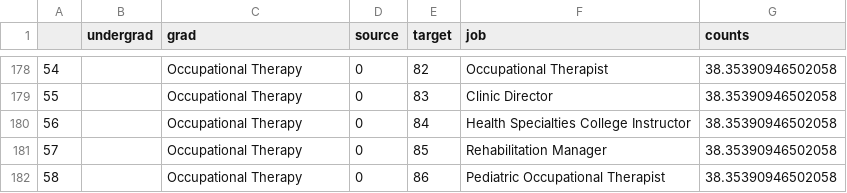
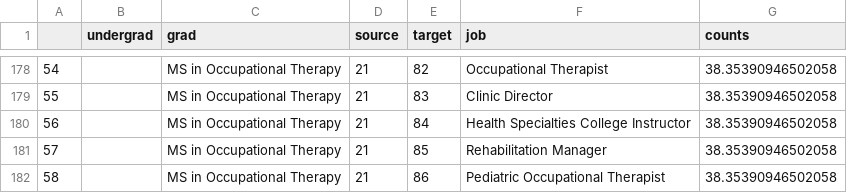
Before and after one commit to RuggieroJulian/DAV-6150-Data-Science, a CSV file: Data/data_katz.csv, drawn as a sheet; only a part is shown, gaps mark what is left out; the diff covers the shown part only.

```diff
--- a/Data/data_katz.csv
+++ b/Data/data_katz.csv
@@ -178,5 +178,5 @@
-54,,Occupational Therapy,0,82,Occupational Therapist,38.35390946502058
-55,,Occupational Therapy,0,83,Clinic Director,38.35390946502058
-56,,Occupational Therapy,0,84,Health Specialties College Instructor,38.35390946502058
-57,,Occupational Therapy,0,85,Rehabilitation Manager,38.35390946502058
-58,,Occupational Therapy,0,86,Pediatric Occupational Therapist,38.35390946502058
+54,,MS in Occupational Therapy,21,82,Occupational Therapist,38.35390946502058
+55,,MS in Occupational Therapy,21,83,Clinic Director,38.35390946502058
+56,,MS in Occupational Therapy,21,84,Health Specialties College Instructor,38.35390946502058
+57,,MS in Occupational Therapy,21,85,Rehabilitation Manager,38.35390946502058
+58,,MS in Occupational Therapy,21,86,Pediatric Occupational Therapist,38.35390946502058
```
Also changed, not shown: 108 edited cells elsewhere in this file.
